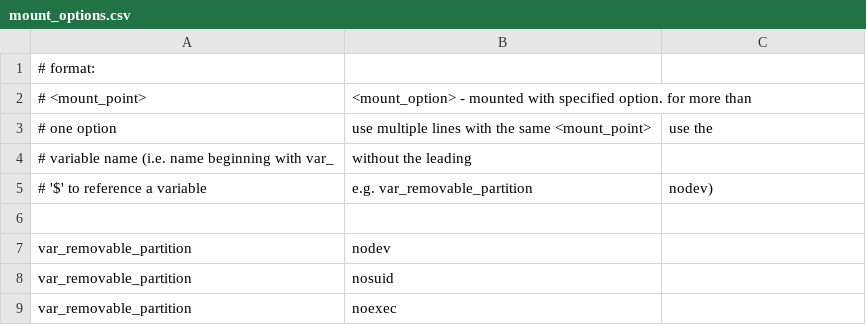
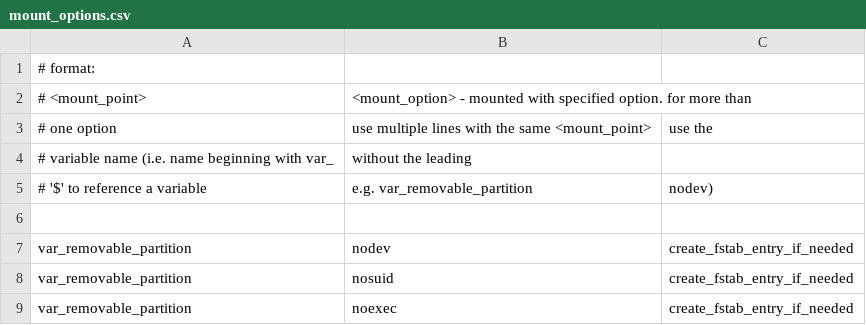
Before and after one commit to svet-se/content, a CSV file: shared/templates/csv/mount_options.csv, drawn as a sheet.

Commit message:
Made mount options remediations more robust.
Added an optional condition that remediation of mount point in /etc/fstab may not
need an already existing fstab record.

```diff
--- a/shared/templates/csv/mount_options.csv
+++ b/shared/templates/csv/mount_options.csv
@@ -6,4 +6,4 @@
 
-var_removable_partition,nodev
-var_removable_partition,nosuid
-var_removable_partition,noexec
+var_removable_partition,nodev,create_fstab_entry_if_needed
+var_removable_partition,nosuid,create_fstab_entry_if_needed
+var_removable_partition,noexec,create_fstab_entry_if_needed
```
Also changed, not shown: 5 other files.
